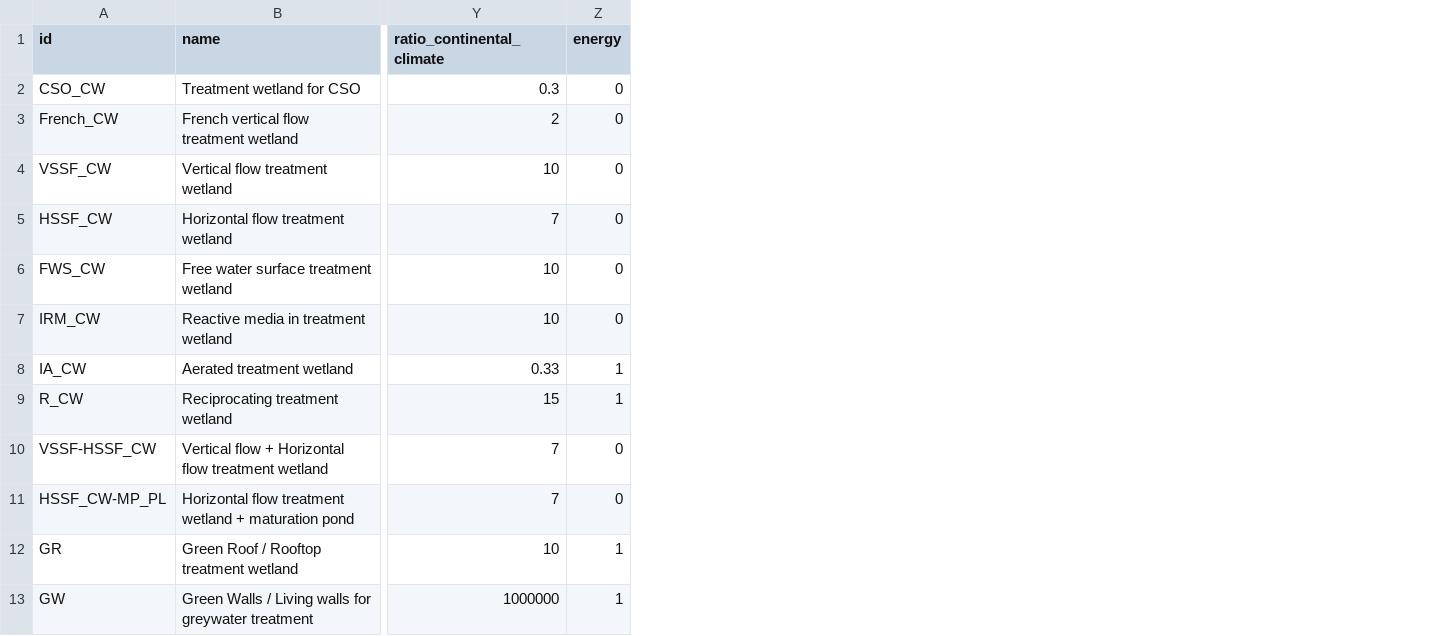
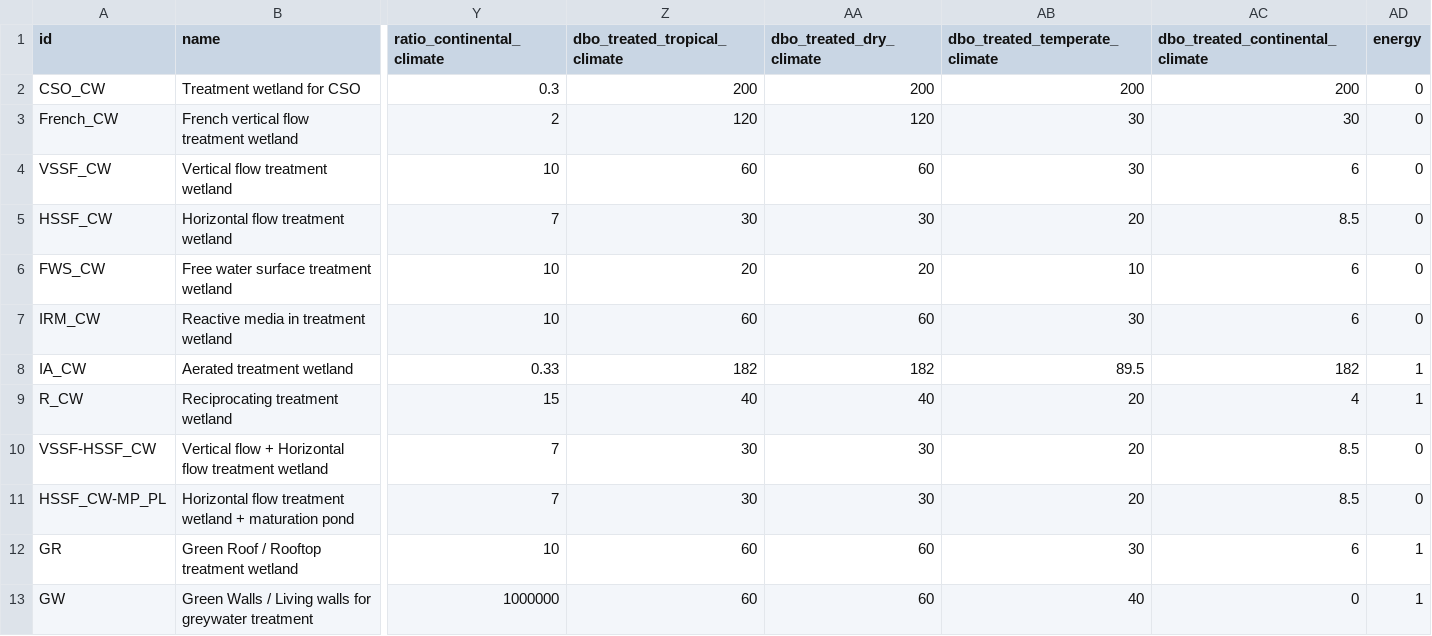
Before and after one commit to icra/nat4wat-api, a CSV file: public/technologies.csv, drawn as a sheet; only a part is shown, gaps mark what is left out; the diff names each change by its address in the sheet, - before the commit and + after, or states it on an @@ line.

Commit message:
calculate dbo_treated_m2

```diff
--- a/public/technologies.csv
+++ b/public/technologies.csv
+column Z (dbo_treated_tropical_climate), rows 2-13: 200 | 120 | 60 | 30 | 20 | 60 | 182 | 40 | 30 | 30 | 60 | 60
+column AA (dbo_treated_dry_climate), rows 2-13: 200 | 120 | 60 | 30 | 20 | 60 | 182 | 40 | 30 | 30 | 60 | 60
+column AB (dbo_treated_temperate_climate), rows 2-13: 200 | 30 | 30 | 20 | 10 | 30 | 89.5 | 20 | 20 | 20 | 30 | 40
+column AC (dbo_treated_continental_climate), rows 2-13: 200 | 30 | 6 | 8.5 | 6 | 6 | 182 | 4 | 8.5 | 8.5 | 6 | 0
```
Also changed, not shown: 1 other file.
